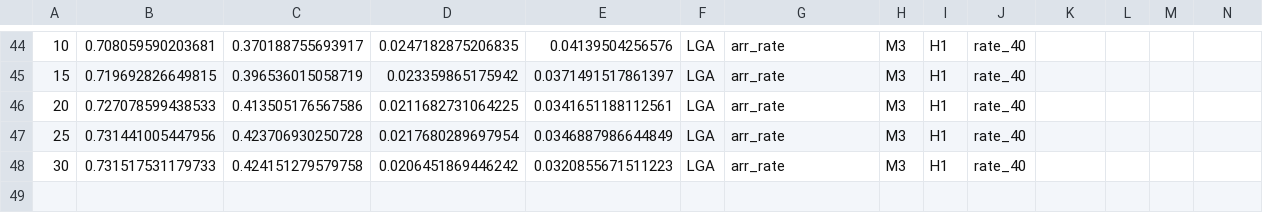
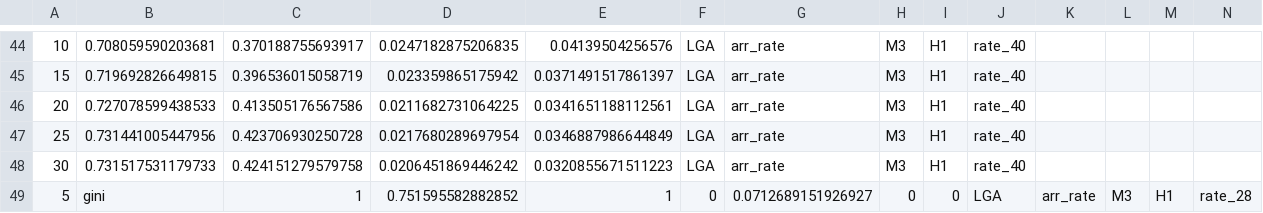
Before and after one commit to TheWeatherCompany/adr-aar-model, a CSV file: 2_train/M3/rf/rf_results.csv, drawn as a sheet; only a part is shown, gaps mark what is left out; the diff names each change by its address in the sheet, - before the commit and + after, or states it on an @@ line.

Commit message:
4/2 commit
- committing after making changes to SFO
- added .csv file for time periods to remove from ASPM data and
indicator for overnight curfew (remove curfew hours)

```diff
--- a/2_train/M3/rf/rf_results.csv
+++ b/2_train/M3/rf/rf_results.csv
+row 49: 5 | gini | 1 | 0.751595582882852 | 1 | 0 | 0.0712689151926927 | 0 | 0 | LGA | arr_rate | M3 | H1 | rate_28
```
Also changed, not shown: 1_data_prep/rate_frequency.csv, 41 other files.
